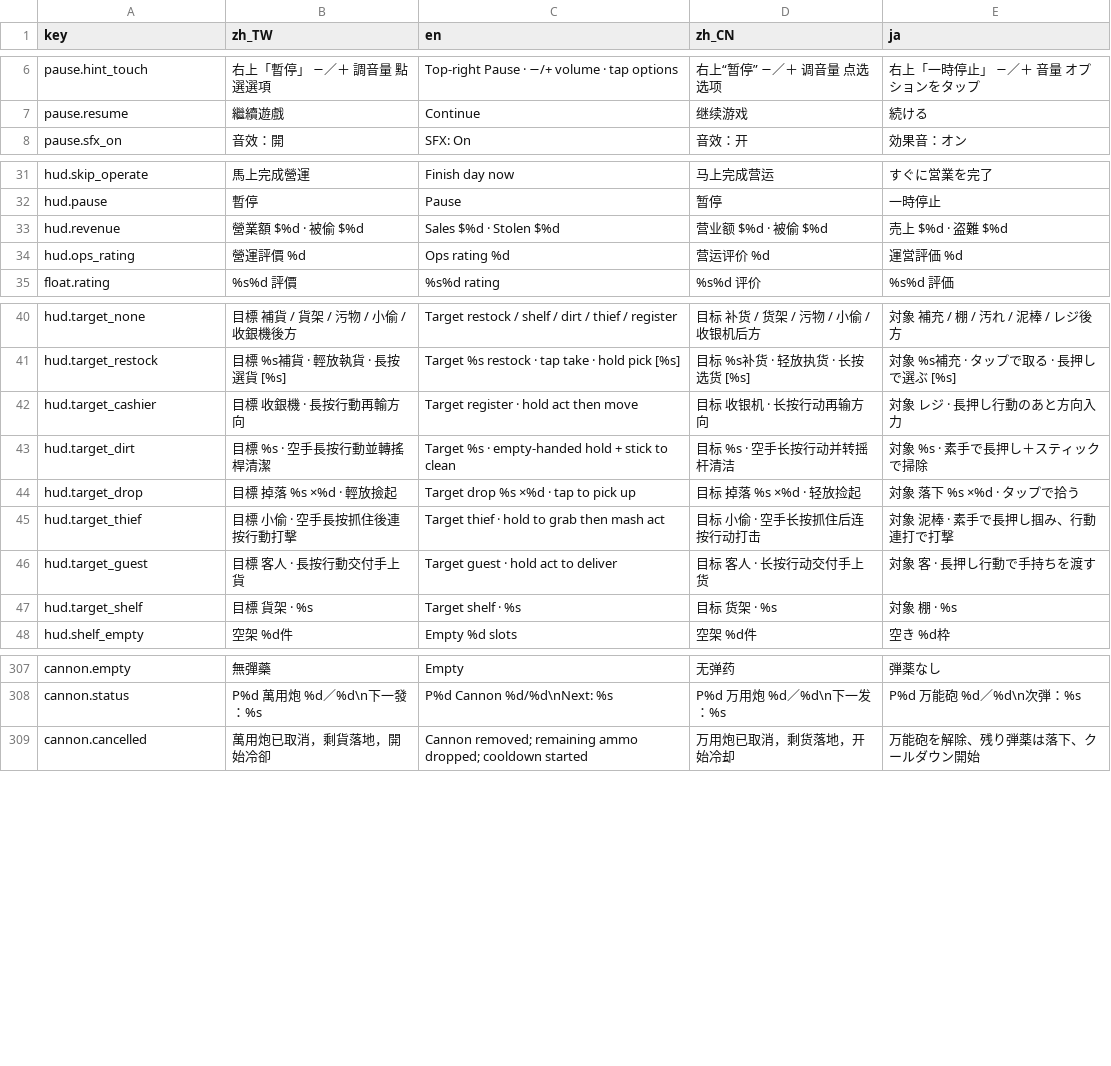
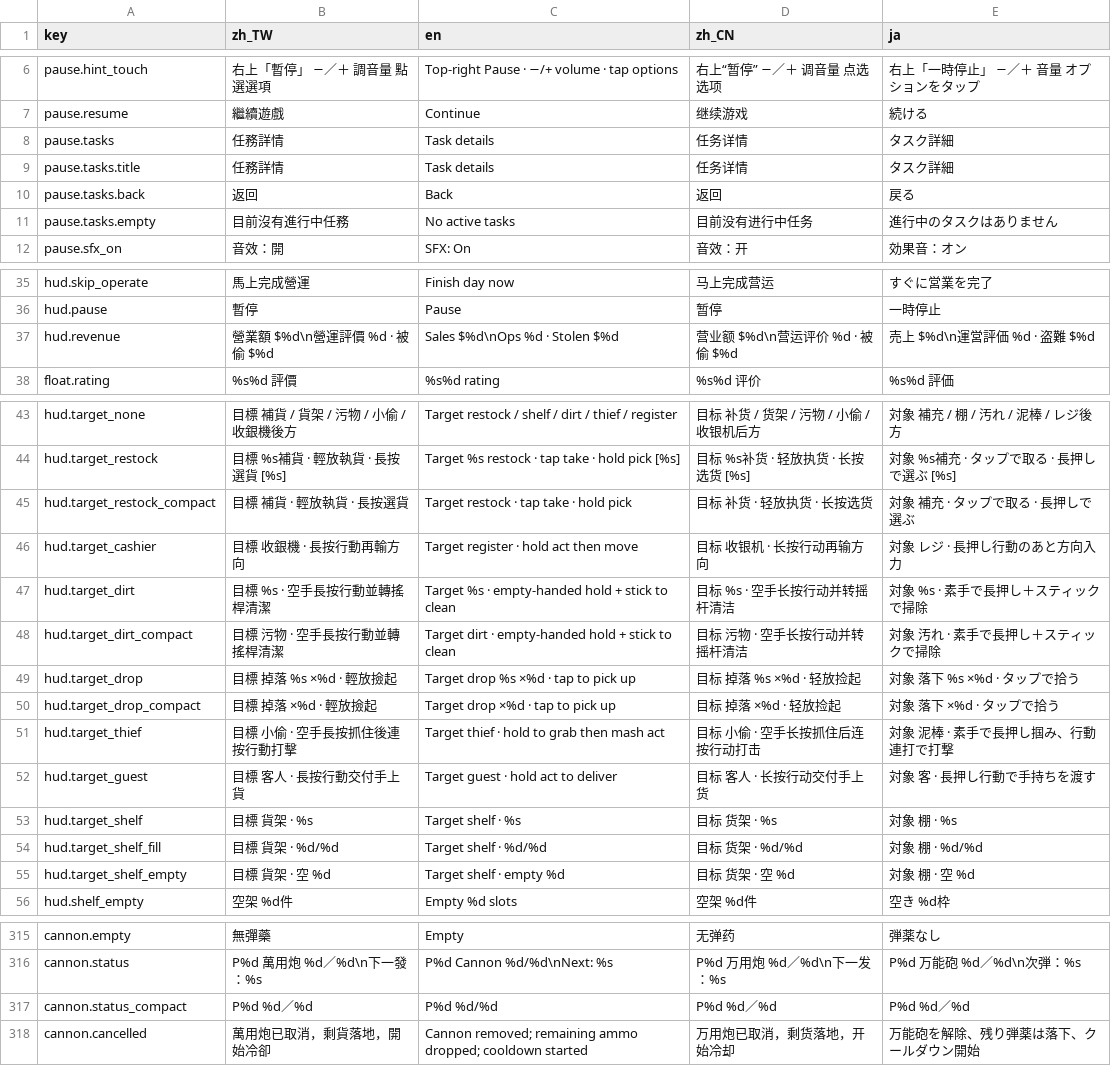
Before and after one commit to bzkit1983/imdoing, a CSV file: godot/game/locale/strings.csv, drawn as a sheet; only a part is shown, gaps mark what is left out; the diff covers the shown part only.

```diff
--- a/godot/game/locale/strings.csv
+++ b/godot/game/locale/strings.csv
@@ -7,2 +7,6 @@ pause.hint_touch,右上「暫停」　　−／＋ 調音量　　點選選項,T
 pause.resume,繼續遊戲,Continue,继续游戏,続ける
+pause.tasks,任務詳情,Task details,任务详情,タスク詳細
+pause.tasks.title,任務詳情,Task details,任务详情,タスク詳細
+pause.tasks.back,返回,Back,返回,戻る
+pause.tasks.empty,目前沒有進行中任務,No active tasks,目前没有进行中任务,進行中のタスクはありません
 pause.sfx_on,音效：開,SFX: On,音效：开,効果音：オン
@@ -32,4 +36,3 @@ hud.skip_operate,馬上完成營運,Finish day now,马上完成营运,すぐに
 hud.pause,暫停,Pause,暂停,一時停止
-hud.revenue,營業額  $%d  ·  被偷 $%d,Sales  $%d  ·  Stolen $%d,营业额  $%d  ·  被偷 $%d,売上  $%d  ·  盗難 $%d
-hud.ops_rating,營運評價  %d,Ops rating  %d,营运评价  %d,運営評価  %d
+hud.revenue,營業額  $%d\n營運評價  %d  ·  被偷 $%d,Sales  $%d\nOps  %d  ·  Stolen $%d,营业额  $%d\n营运评价  %d  ·  被偷 $%d,売上  $%d\n運営評価  %d  ·  盗難 $%d
 float.rating,%s%d 評價,%s%d rating,%s%d 评价,%s%d 評価
@@ -41,5 +44,8 @@ hud.target_none,目標  補貨 / 貨架 / 污物 / 小偷 / 收銀機後方,Targ
 hud.target_restock,目標  %s補貨 · 輕放執貨 · 長按選貨 [%s],Target  %s restock · tap take · hold pick [%s],目标  %s补货 · 轻放执货 · 长按选货 [%s],対象  %s補充 · タップで取る · 長押しで選ぶ [%s]
+hud.target_restock_compact,目標  補貨 · 輕放執貨 · 長按選貨,Target  restock · tap take · hold pick,目标  补货 · 轻放执货 · 长按选货,対象  補充 · タップで取る · 長押しで選ぶ
 hud.target_cashier,目標  收銀機 · 長按行動再輸方向,Target  register · hold act then move,目标  收银机 · 长按行动再输方向,対象  レジ · 長押し行動のあと方向入力
 hud.target_dirt,目標  %s · 空手長按行動並轉搖桿清潔,Target  %s · empty-handed hold + stick to clean,目标  %s · 空手长按行动并转摇杆清洁,対象  %s · 素手で長押し＋スティックで掃除
+hud.target_dirt_compact,目標  污物 · 空手長按行動並轉搖桿清潔,Target  dirt · empty-handed hold + stick to clean,目标  污物 · 空手长按行动并转摇杆清洁,対象  汚れ · 素手で長押し＋スティックで掃除
 hud.target_drop,目標  掉落 %s ×%d · 輕放撿起,Target  drop %s ×%d · tap to pick up,目标  掉落 %s ×%d · 轻放捡起,対象  落下 %s ×%d · タップで拾う
+hud.target_drop_compact,目標  掉落 ×%d · 輕放撿起,Target  drop ×%d · tap to pick up,目标  掉落 ×%d · 轻放捡起,対象  落下 ×%d · タップで拾う
 hud.target_thief,目標  小偷 · 空手長按抓住後連按行動打擊,Target  thief · hold to grab then mash act,目标  小偷 · 空手长按抓住后连按行动打击,対象  泥棒 · 素手で長押し掴み、行動連打で打撃
@@ -47,2 +53,4 @@ hud.target_guest,目標  客人 · 長按行動交付手上貨,Target  guest ·
 hud.target_shelf,目標  貨架 · %s,Target  shelf · %s,目标  货架 · %s,対象  棚 · %s
+hud.target_shelf_fill,目標  貨架 · %d/%d,Target  shelf · %d/%d,目标  货架 · %d/%d,対象  棚 · %d/%d
+hud.target_shelf_empty,目標  貨架 · 空 %d,Target  shelf · empty %d,目标  货架 · 空 %d,対象  棚 · 空 %d
 hud.shelf_empty,空架 %d件,Empty %d slots,空架 %d件,空き %d枠
@@ -308,2 +316,3 @@ cannon.empty,無彈藥,Empty,无弹药,弾薬なし
 cannon.status,P%d 萬用炮 %d／%d\n下一發：%s,P%d Cannon %d/%d\nNext: %s,P%d 万用炮 %d／%d\n下一发：%s,P%d 万能砲 %d／%d\n次弾：%s
+cannon.status_compact,P%d  %d／%d,P%d  %d/%d,P%d  %d／%d,P%d  %d／%d
 cannon.cancelled,萬用炮已取消，剩貨落地，開始冷卻,Cannon removed; remaining ammo dropped; cooldown started,万用炮已取消，剩货落地，开始冷却,万能砲を解除、残り弾薬は落下、クールダウン開始
```
Also changed, not shown: 1 added row elsewhere in this file, 4 other files.
